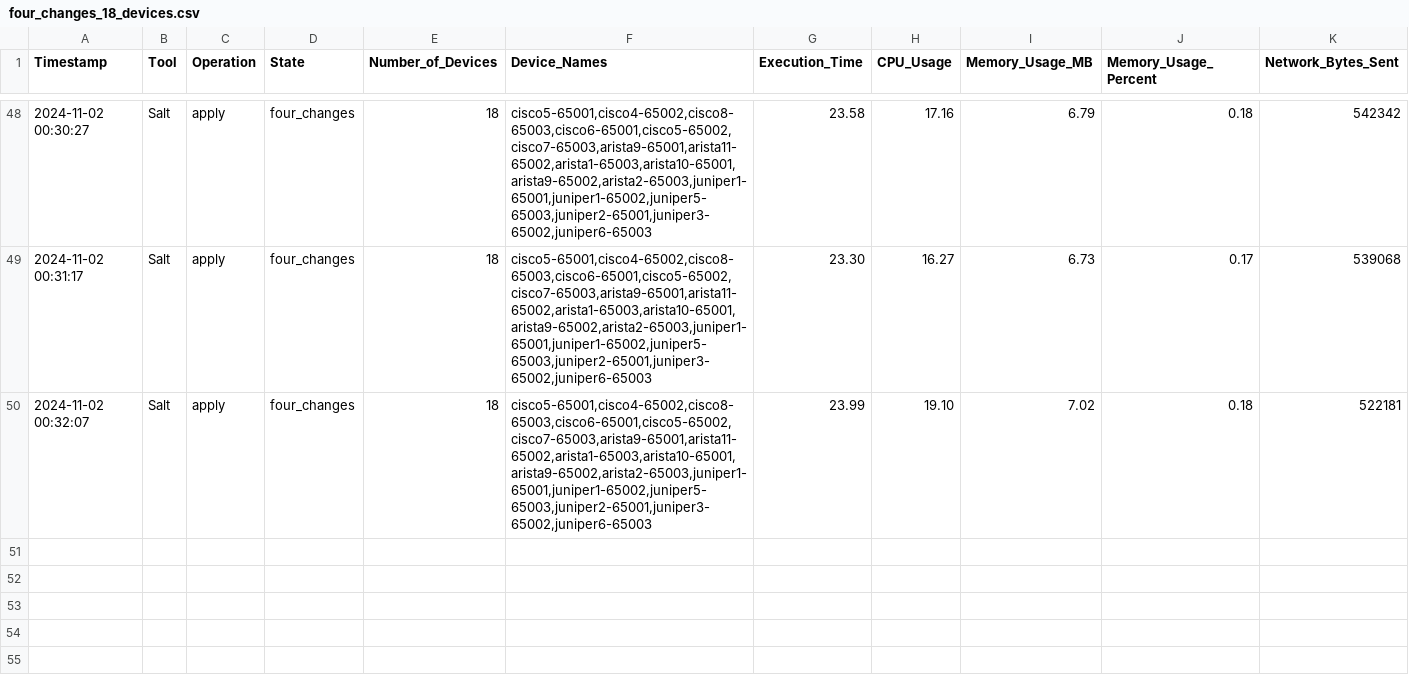
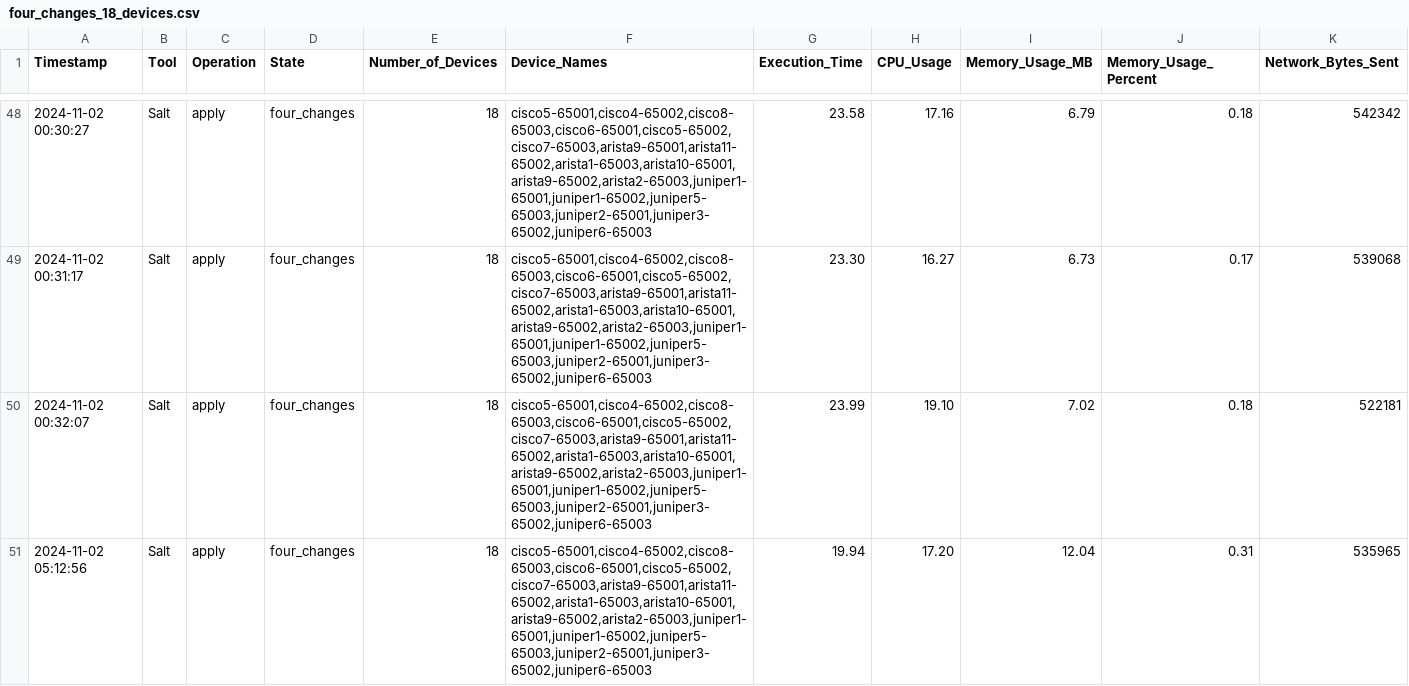
Before and after one commit to vksagar82/MS_Thesis_test_result, a CSV file: Salt/four_changes_18_devices.csv, drawn as a sheet; only a part is shown, gaps mark what is left out; rows hold the shown columns only; the diff names each change by its address in the sheet, - before the commit and + after, or states it on an @@ line.

```diff
--- a/Salt/four_changes_18_devices.csv
+++ b/Salt/four_changes_18_devices.csv
+row 51: 2024-11-02 05:12:56 | Salt | apply | four_changes | 18 | cisco5-65001,cisco4-65002,cisco8-65003,cisco6-65001,cisco5-65002,cisco7-65003,arista9-65001,arista11-65002,arista1-65003,arista10-65001,arista9-65002,arista2-65003,juniper1-65001,juniper1-65002,juniper5-65003,juniper2-65001,juniper3-65002,juniper6-65003 | 19.94 | 17.20 | 12.04 | 0.31 | 535965
```
Also changed, not shown: Salt/one_change_30_devices.csv, Salt/remove_four_changes_18_devices.csv, 5 other files.
